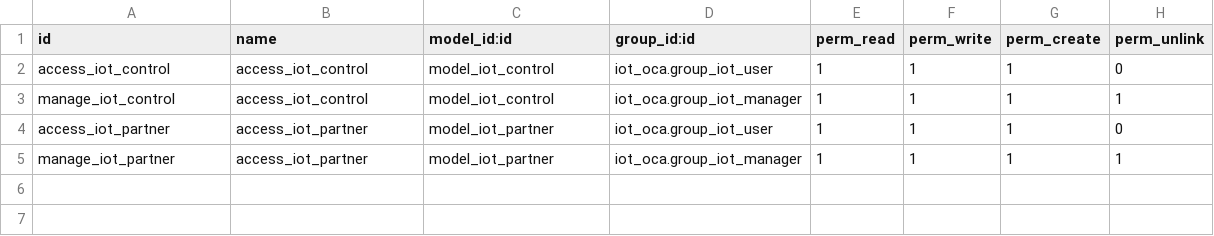
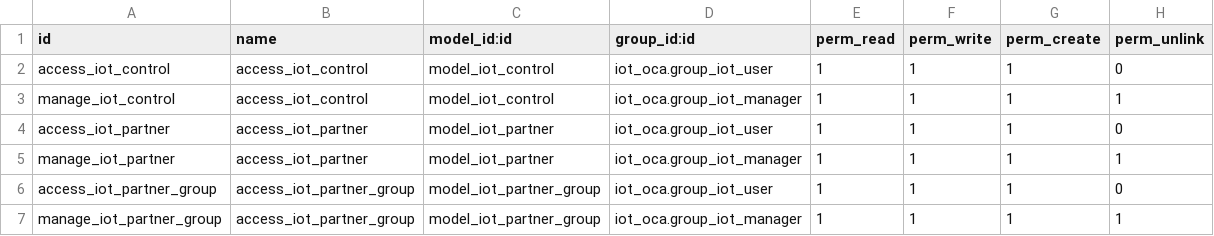
Before and after one commit to OCA/iot, a CSV file: iot_control/security/ir.model.access.csv, drawn as a sheet.

```diff
--- a/iot_control/security/ir.model.access.csv
+++ b/iot_control/security/ir.model.access.csv
@@ -5 +5,3 @@ access_iot_partner,access_iot_partner,model_iot_partner,iot_oca.group_iot_user,1
 manage_iot_partner,access_iot_partner,model_iot_partner,iot_oca.group_iot_manager,1,1,1,1
+access_iot_partner_group,access_iot_partner_group,model_iot_partner_group,iot_oca.group_iot_user,1,1,1,0
+manage_iot_partner_group,access_iot_partner_group,model_iot_partner_group,iot_oca.group_iot_manager,1,1,1,1
```
Also changed, not shown: 11 other files.
